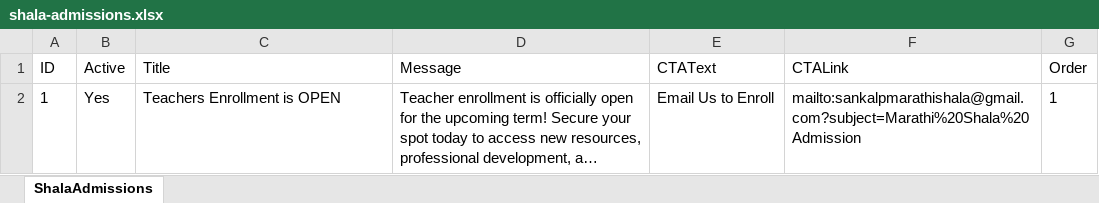
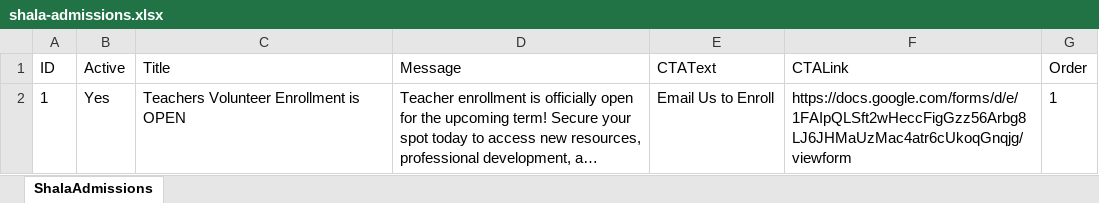
Before and after one commit to sankalpmarathimandal-debug/SankalpMarathiMandalWebsite, an Excel workbook: data/shala-admissions.xlsx, sheet ShalaAdmissions, drawn as a sheet; long unchanged cells end in …; values as stored, in another font and other column widths than the file's, no borders; the diff names each change by its address in the sheet, - before the commit and + after, or states it on an @@ line.

Commit message:
Admin: edit data/shala-admissions.xlsx via table editor

```diff
--- a/data/shala-admissions.xlsx (sheet ShalaAdmissions)
+++ b/data/shala-admissions.xlsx (sheet ShalaAdmissions)
-C2 (Title): Teachers Enrollment is OPEN
+C2 (Title): Teachers Volunteer Enrollment is OPEN
-F2 (CTALink): mailto:sankalpmarathishala@gmail.com?subject=Marathi%20Shala%20Admission
+F2 (CTALink): https://docs.google.com/forms/d/e/1FAIpQLSft2wHeccFigGzz56Arbg8LJ6JHMaUzMac4atr6cUkoqGnqjg/viewform
```
